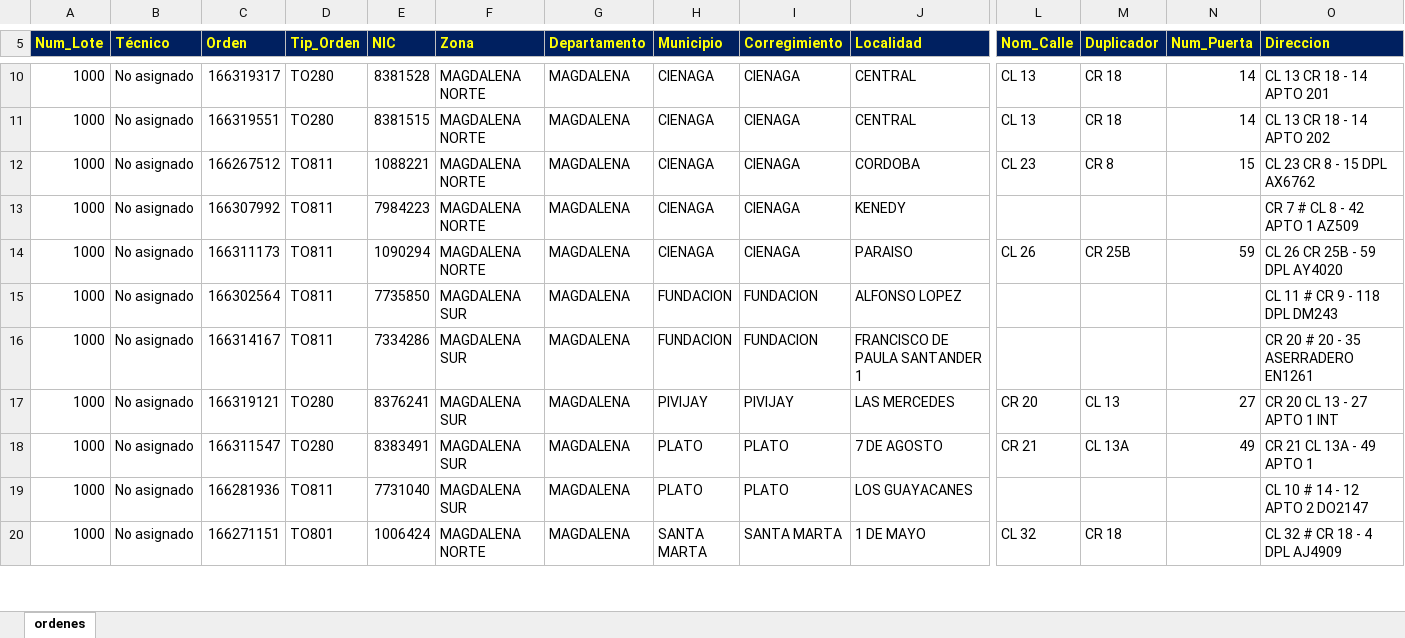
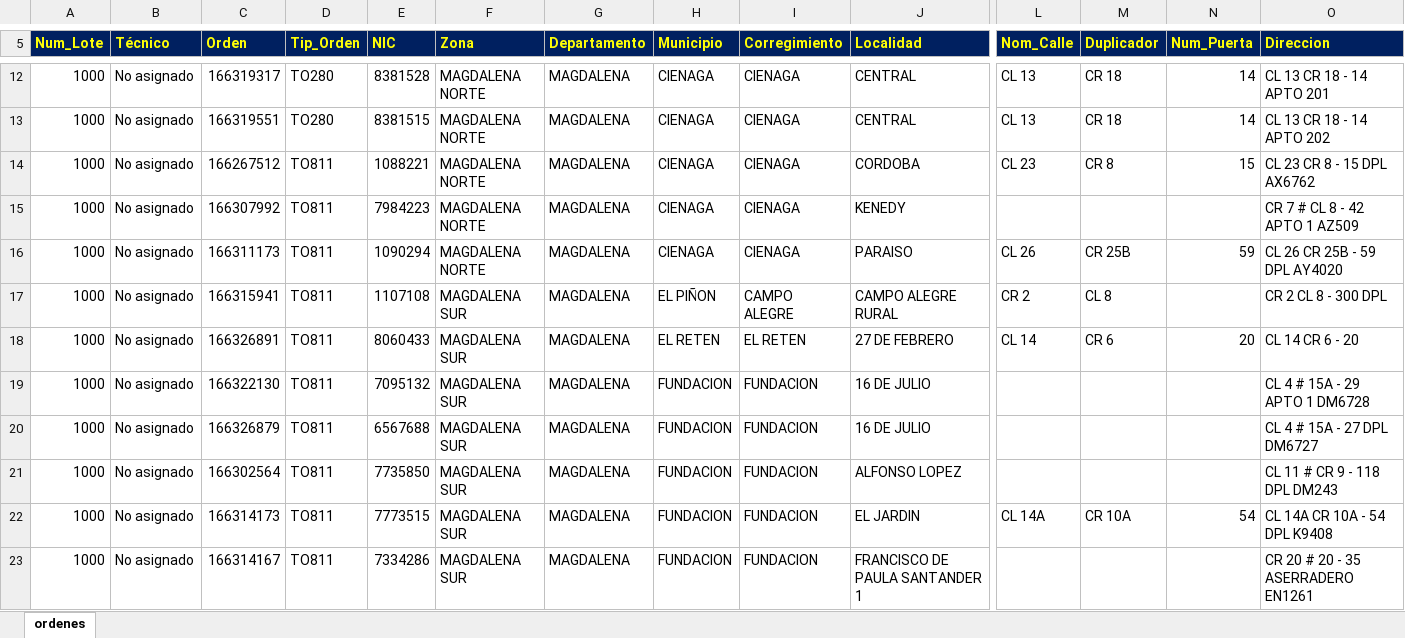
Before and after one commit to vikano27-debug/Dashboard_ING_VOA, an Excel workbook: siprem_latest.xlsx, sheet ordenes, drawn as a sheet; only a part is shown, gaps mark what is left out; the shorter side is filled out with more unchanged rows; values as stored, in another font and other column widths than the file's, no borders; rows hold the shown columns only; the diff covers the shown part only; the diff names each change by its address in the sheet, - before the commit and + after, or states it on an @@ line.

Commit message:
Actualizacion automatica SIPREM y Casuistica

```diff
--- a/siprem_latest.xlsx (sheet ordenes)
+++ b/siprem_latest.xlsx (sheet ordenes)
+row 17: 1000 | No asignado | 166315941 | TO811 | 1107108 | MAGDALENA SUR | MAGDALENA | EL PIÑON | CAMPO ALEGRE | CAMPO ALEGRE RURAL | CR 2 | CL 8 |  | CR 2 CL 8 - 300 DPL
+row 18: 1000 | No asignado | 166326891 | TO811 | 8060433 | MAGDALENA SUR | MAGDALENA | EL RETEN | EL RETEN | 27 DE FEBRERO | CL 14 | CR 6 | 20 | CL 14 CR 6 - 20
+row 19: 1000 | No asignado | 166322130 | TO811 | 7095132 | MAGDALENA SUR | MAGDALENA | FUNDACION | FUNDACION | 16 DE JULIO |  |  |  | CL 4 # 15A - 29 APTO 1 DM6728
+row 20: 1000 | No asignado | 166326879 | TO811 | 6567688 | MAGDALENA SUR | MAGDALENA | FUNDACION | FUNDACION | 16 DE JULIO |  |  |  | CL 4 # 15A - 27 DPL DM6727
+row 22: 1000 | No asignado | 166314173 | TO811 | 7773515 | MAGDALENA SUR | MAGDALENA | FUNDACION | FUNDACION | EL JARDIN | CL 14A | CR 10A | 54 | CL 14A CR 10A - 54 DPL K9408
```
Also changed, not shown: 42 added rows, 6 removed rows and 20 edited cells elsewhere in this sheet.
